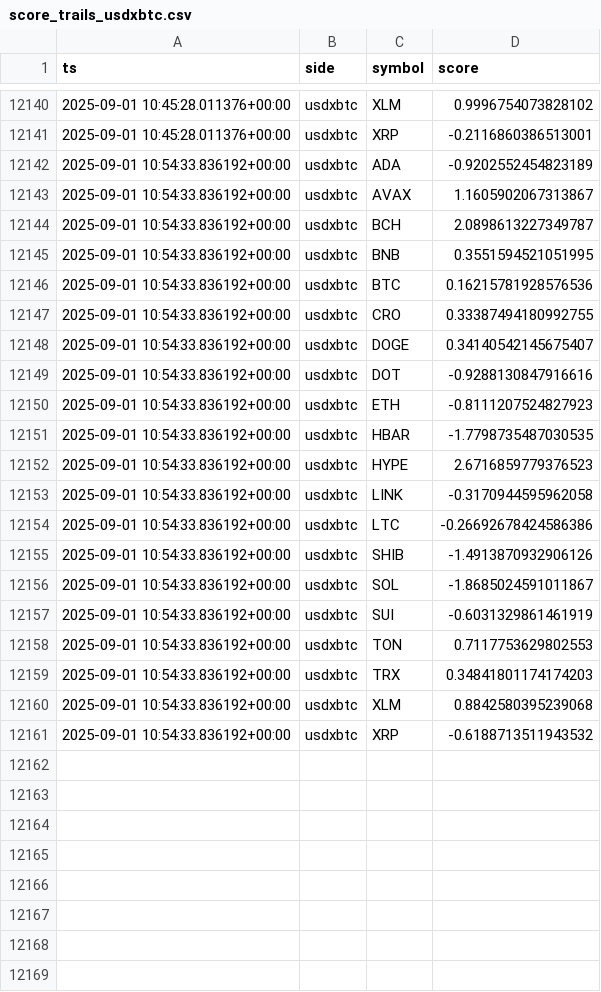
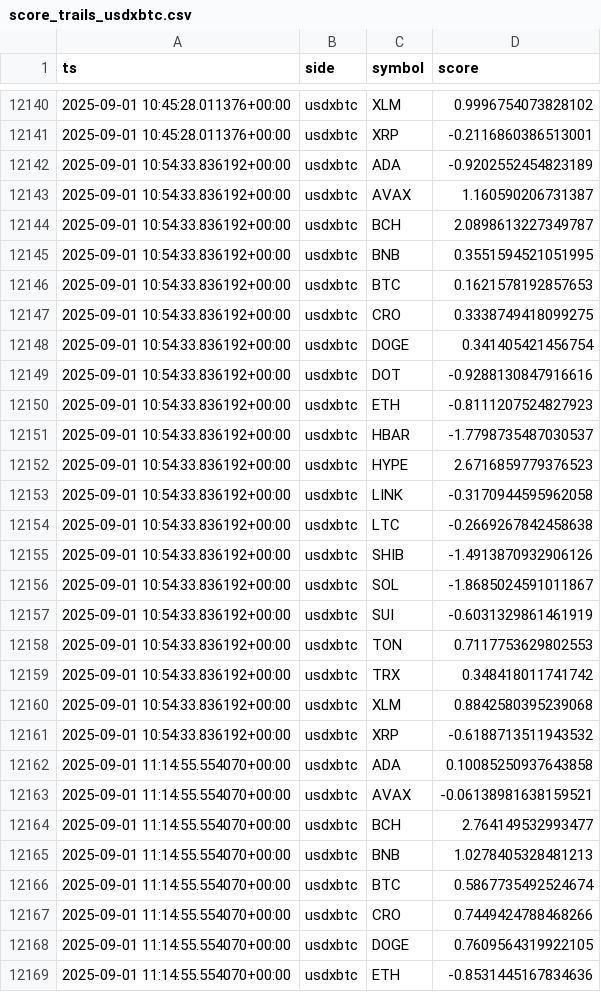
Before and after one commit to kagayakumirai/largecap-watch, a CSV file: data/score_trails_usdxbtc.csv, drawn as a sheet; only a part is shown, gaps mark what is left out; the diff covers the shown part only.

```diff
--- a/data/score_trails_usdxbtc.csv
+++ b/data/score_trails_usdxbtc.csv
@@ -12142,14 +12142,14 @@ ts,side,symbol,score
 2025-09-01 10:54:33.836192+00:00,usdxbtc,ADA,-0.9202552454823189
-2025-09-01 10:54:33.836192+00:00,usdxbtc,AVAX,1.1605902067313867
+2025-09-01 10:54:33.836192+00:00,usdxbtc,AVAX,1.160590206731387
 2025-09-01 10:54:33.836192+00:00,usdxbtc,BCH,2.0898613227349787
 2025-09-01 10:54:33.836192+00:00,usdxbtc,BNB,0.3551594521051995
-2025-09-01 10:54:33.836192+00:00,usdxbtc,BTC,0.16215781928576536
-2025-09-01 10:54:33.836192+00:00,usdxbtc,CRO,0.33387494180992755
-2025-09-01 10:54:33.836192+00:00,usdxbtc,DOGE,0.34140542145675407
+2025-09-01 10:54:33.836192+00:00,usdxbtc,BTC,0.1621578192857653
+2025-09-01 10:54:33.836192+00:00,usdxbtc,CRO,0.3338749418099275
+2025-09-01 10:54:33.836192+00:00,usdxbtc,DOGE,0.341405421456754
 2025-09-01 10:54:33.836192+00:00,usdxbtc,DOT,-0.9288130847916616
 2025-09-01 10:54:33.836192+00:00,usdxbtc,ETH,-0.8111207524827923
-2025-09-01 10:54:33.836192+00:00,usdxbtc,HBAR,-1.7798735487030535
+2025-09-01 10:54:33.836192+00:00,usdxbtc,HBAR,-1.7798735487030537
 2025-09-01 10:54:33.836192+00:00,usdxbtc,HYPE,2.6716859779376523
 2025-09-01 10:54:33.836192+00:00,usdxbtc,LINK,-0.3170944595962058
-2025-09-01 10:54:33.836192+00:00,usdxbtc,LTC,-0.26692678424586386
+2025-09-01 10:54:33.836192+00:00,usdxbtc,LTC,-0.2669267842458638
 2025-09-01 10:54:33.836192+00:00,usdxbtc,SHIB,-1.4913870932906126
@@ -12158,4 +12158,12 @@ ts,side,symbol,score
 2025-09-01 10:54:33.836192+00:00,usdxbtc,TON,0.7117753629802553
-2025-09-01 10:54:33.836192+00:00,usdxbtc,TRX,0.34841801174174203
+2025-09-01 10:54:33.836192+00:00,usdxbtc,TRX,0.348418011741742
 2025-09-01 10:54:33.836192+00:00,usdxbtc,XLM,0.8842580395239068
 2025-09-01 10:54:33.836192+00:00,usdxbtc,XRP,-0.6188713511943532
+2025-09-01 11:14:55.554070+00:00,usdxbtc,ADA,0.10085250937643858
+2025-09-01 11:14:55.554070+00:00,usdxbtc,AVAX,-0.06138981638159521
+2025-09-01 11:14:55.554070+00:00,usdxbtc,BCH,2.764149532993477
+2025-09-01 11:14:55.554070+00:00,usdxbtc,BNB,1.0278405328481213
+2025-09-01 11:14:55.554070+00:00,usdxbtc,BTC,0.5867735492524674
+2025-09-01 11:14:55.554070+00:00,usdxbtc,CRO,0.7449424788468266
+2025-09-01 11:14:55.554070+00:00,usdxbtc,DOGE,0.7609564319922105
+2025-09-01 11:14:55.554070+00:00,usdxbtc,ETH,-0.8531445167834636
```
Also changed, not shown: 12 added rows and 1 edited cell elsewhere in this file, data/largecap_compare.csv, data/largecap_strength.csv, 10 other files.
